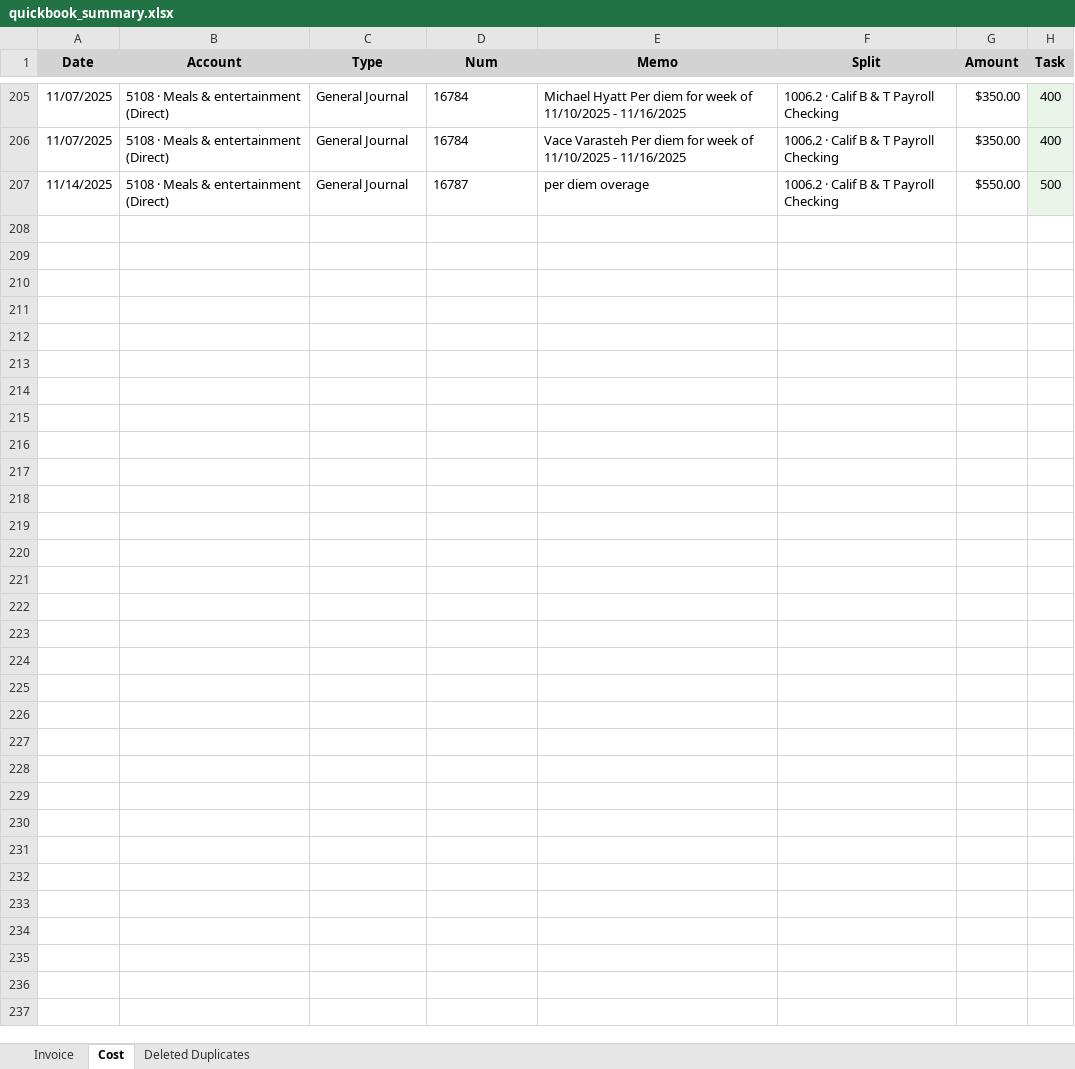
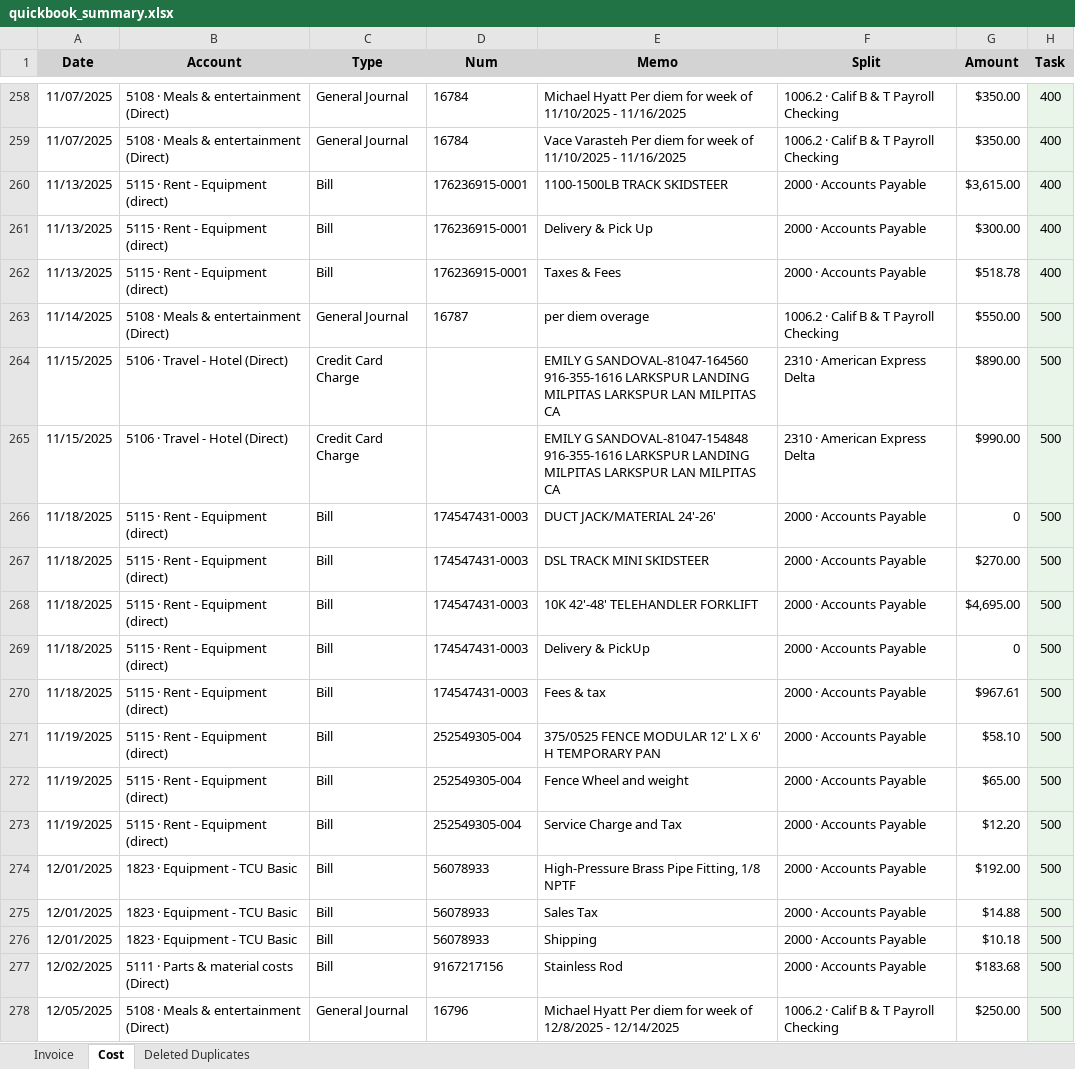
Before and after one commit to xiaosongchen1977/geo-project-tracker-sanjose2025.com, an Excel workbook: quickbook_summary.xlsx, sheet Cost, drawn as a sheet; only a part is shown, gaps mark what is left out; values as stored, in another font and other column widths than the file's, no borders; the diff covers the shown part only; the diff names each change by its address in the sheet, - before the commit and + after, or states it on an @@ line.

Commit message:
Update web reports - 2025-12-31 16:48:09

```diff
--- a/quickbook_summary.xlsx (sheet Cost)
+++ b/quickbook_summary.xlsx (sheet Cost)
+row 260: 11/13/2025 | 5115 · Rent - Equipment (direct) | Bill | 176236915-0001 | 1100-1500LB TRACK SKIDSTEER | 2000 · Accounts Payable | $3,615.00 | 400
+row 261: 11/13/2025 | 5115 · Rent - Equipment (direct) | Bill | 176236915-0001 | Delivery & Pick Up | 2000 · Accounts Payable | $300.00 | 400
+row 262: 11/13/2025 | 5115 · Rent - Equipment (direct) | Bill | 176236915-0001 | Taxes & Fees | 2000 · Accounts Payable | $518.78 | 400
+row 264: 11/15/2025 | 5106 · Travel - Hotel (Direct) | Credit Card Charge |  | EMILY G SANDOVAL-81047-164560 916-355-1616 LARKSPUR LANDING MILPITAS LARKSPUR LAN MILPITAS CA | 2310 · American Express Delta | $890.00 | 500
+row 265: 11/15/2025 | 5106 · Travel - Hotel (Direct) | Credit Card Charge |  | EMILY G SANDOVAL-81047-154848 916-355-1616 LARKSPUR LANDING MILPITAS LARKSPUR LAN MILPITAS CA | 2310 · American Express Delta | $990.00 | 500
+row 266: 11/18/2025 | 5115 · Rent - Equipment (direct) | Bill | 174547431-0003 | DUCT JACK/MATERIAL 24'-26' | 2000 · Accounts Payable | 0 | 500
+row 267: 11/18/2025 | 5115 · Rent - Equipment (direct) | Bill | 174547431-0003 | DSL TRACK MINI SKIDSTEER | 2000 · Accounts Payable | $270.00 | 500
+row 268: 11/18/2025 | 5115 · Rent - Equipment (direct) | Bill | 174547431-0003 | 10K 42'-48' TELEHANDLER FORKLIFT | 2000 · Accounts Payable | $4,695.00 | 500
+row 269: 11/18/2025 | 5115 · Rent - Equipment (direct) | Bill | 174547431-0003 | Delivery & PickUp | 2000 · Accounts Payable | 0 | 500
+row 270: 11/18/2025 | 5115 · Rent - Equipment (direct) | Bill | 174547431-0003 | Fees & tax | 2000 · Accounts Payable | $967.61 | 500
+row 271: 11/19/2025 | 5115 · Rent - Equipment (direct) | Bill | 252549305-004 | 375/0525 FENCE MODULAR 12' L X 6' H TEMPORARY PAN | 2000 · Accounts Payable | $58.10 | 500
+row 272: 11/19/2025 | 5115 · Rent - Equipment (direct) | Bill | 252549305-004 | Fence Wheel and weight | 2000 · Accounts Payable | $65.00 | 500
+row 273: 11/19/2025 | 5115 · Rent - Equipment (direct) | Bill | 252549305-004 | Service Charge and Tax | 2000 · Accounts Payable | $12.20 | 500
+row 274: 12/01/2025 | 1823 · Equipment - TCU Basic | Bill | 56078933 | High-Pressure Brass Pipe Fitting, 1/8 NPTF | 2000 · Accounts Payable | $192.00 | 500
+row 275: 12/01/2025 | 1823 · Equipment - TCU Basic | Bill | 56078933 | Sales Tax | 2000 · Accounts Payable | $14.88 | 500
+row 276: 12/01/2025 | 1823 · Equipment - TCU Basic | Bill | 56078933 | Shipping | 2000 · Accounts Payable | $10.18 | 500
+row 277: 12/02/2025 | 5111 · Parts & material costs (Direct) | Bill | 9167217156 | Stainless Rod | 2000 · Accounts Payable | $183.68 | 500
+row 278: 12/05/2025 | 5108 · Meals & entertainment (Direct) | General Journal | 16796 | Michael Hyatt Per diem for week of 12/8/2025 - 12/14/2025 | 1006.2 · Calif B & T Payroll Checking | $250.00 | 500
```
Also changed, not shown: 66 added rows elsewhere in this sheet, sheet Invoice.
